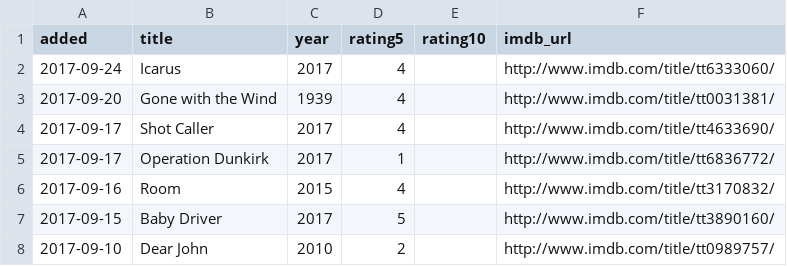
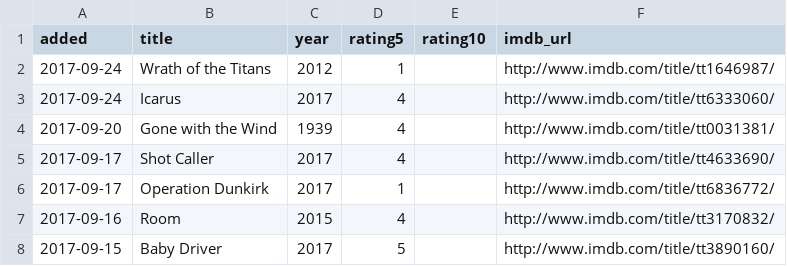
Before and after one commit to matachi/movie-diary, a CSV file: ratings.csv, drawn as a sheet; only a part is shown; the shorter side is filled out with more unchanged rows.

Commit message:
Rate Wrath of the Titans (2012)

```diff
--- a/ratings.csv
+++ b/ratings.csv
@@ -1,2 +1,3 @@
 added,title,year,rating5,rating10,imdb_url
+"2017-09-24","Wrath of the Titans","2012","1","","http://www.imdb.com/title/tt1646987/"
 "2017-09-24","Icarus","2017","4","","http://www.imdb.com/title/tt6333060/"
```
Also changed, not shown: 1 other file.
